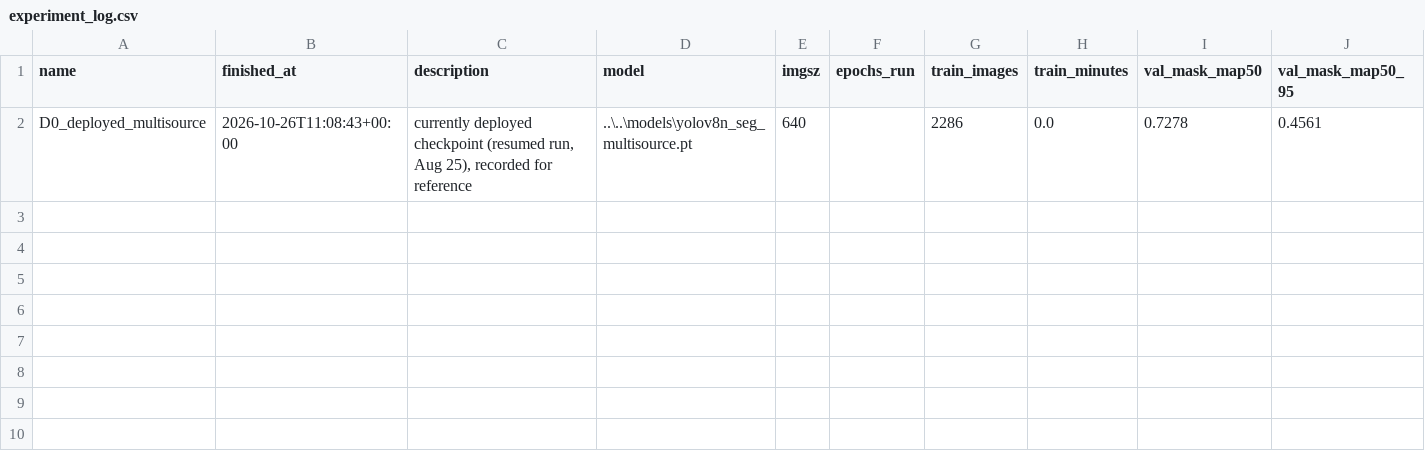
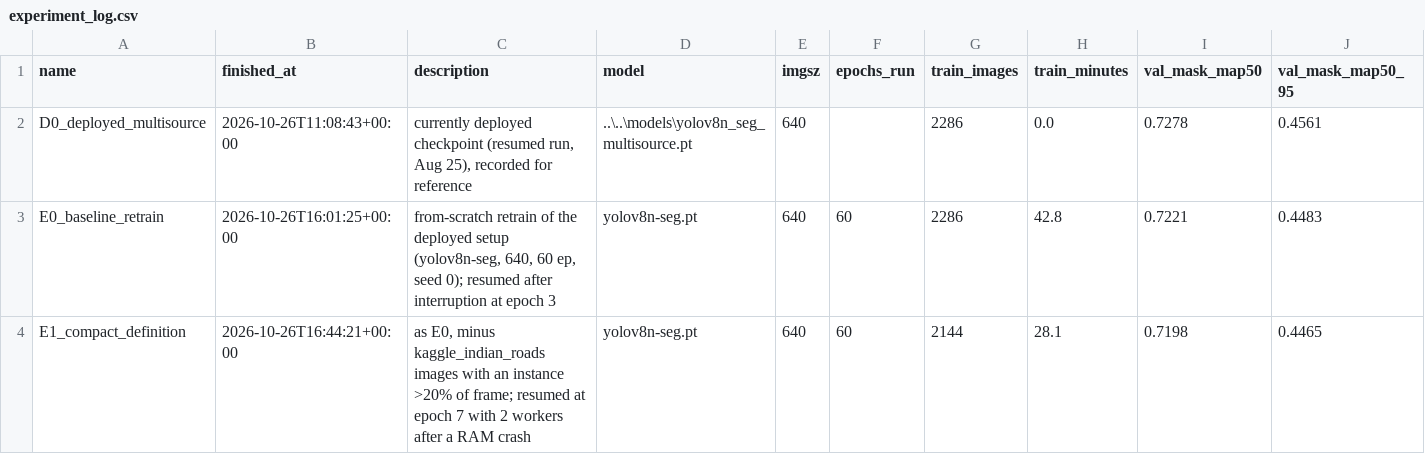
Before and after one commit to Rishikesh10925/PRISM, a CSV file: evaluation/experiments/experiment_log.csv, drawn as a sheet; only a part is shown; rows hold the shown columns only; the diff names each change by its address in the sheet, - before the commit and + after, or states it on an @@ line.

Commit message:
record E1 pothole-definition experiment: no meaningful difference
val mask mAP@0.5: E0 (broad) 0.722 vs E1 (compact) 0.720; on val_compact
0.724 vs 0.726. Keep the broad definition and the deployed model.

```diff
--- a/evaluation/experiments/experiment_log.csv
+++ b/evaluation/experiments/experiment_log.csv
+row 3: E0_baseline_retrain | 2026-10-26T16:01:25+00:00 | from-scratch retrain of the deployed setup (yolov8n-seg, 640, 60 ep, seed 0); resumed after interruption at epoch 3 | yolov8n-seg.pt | 640 | 60 | 2286 | 42.8 | 0.7221 | 0.4483
+row 4: E1_compact_definition | 2026-10-26T16:44:21+00:00 | as E0, minus kaggle_indian_roads images with an instance >20% of frame; resumed at epoch 7 with 2 workers after a RAM crash | yolov8n-seg.pt | 640 | 60 | 2144 | 28.1 | 0.7198 | 0.4465
```
Also changed, not shown: 3 other files.
